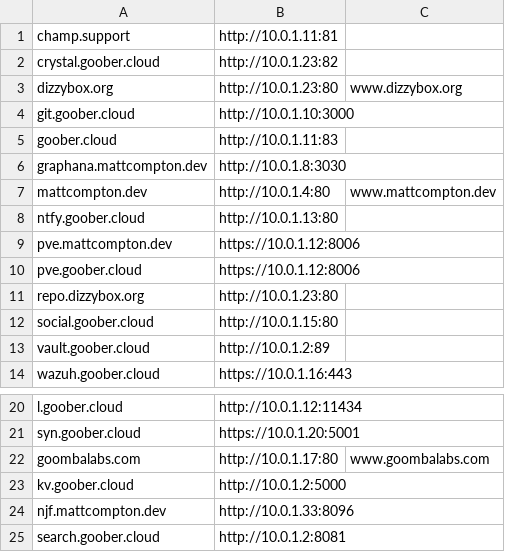
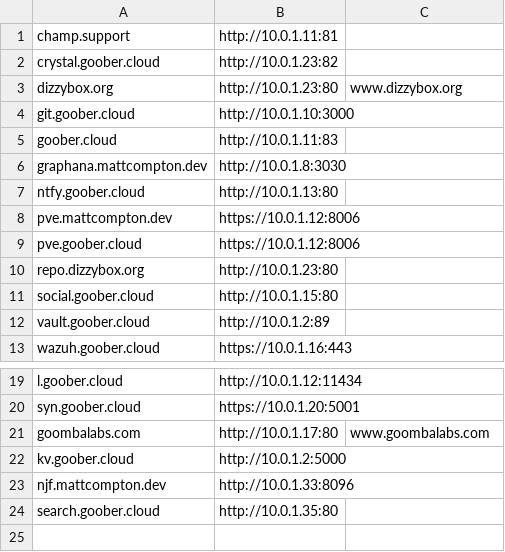
Before and after one commit to SomethingGeneric/infra, a CSV file: vermont/nginx/services.csv, drawn as a sheet; only a part is shown, gaps mark what is left out.

```diff
--- a/vermont/nginx/services.csv
+++ b/vermont/nginx/services.csv
@@ -6,3 +6,2 @@ goober.cloud,http://10.0.1.11:83
 graphana.mattcompton.dev,http://10.0.1.8:3030
-mattcompton.dev,http://10.0.1.4:80,www.mattcompton.dev
 ntfy.goober.cloud,http://10.0.1.13:80
@@ -24,2 +23,2 @@ kv.goober.cloud,http://10.0.1.2:5000
 njf.mattcompton.dev,http://10.0.1.33:8096
-search.goober.cloud,http://10.0.1.2:8081
+search.goober.cloud,http://10.0.1.35:80
```
Also changed, not shown: 1 other file.
